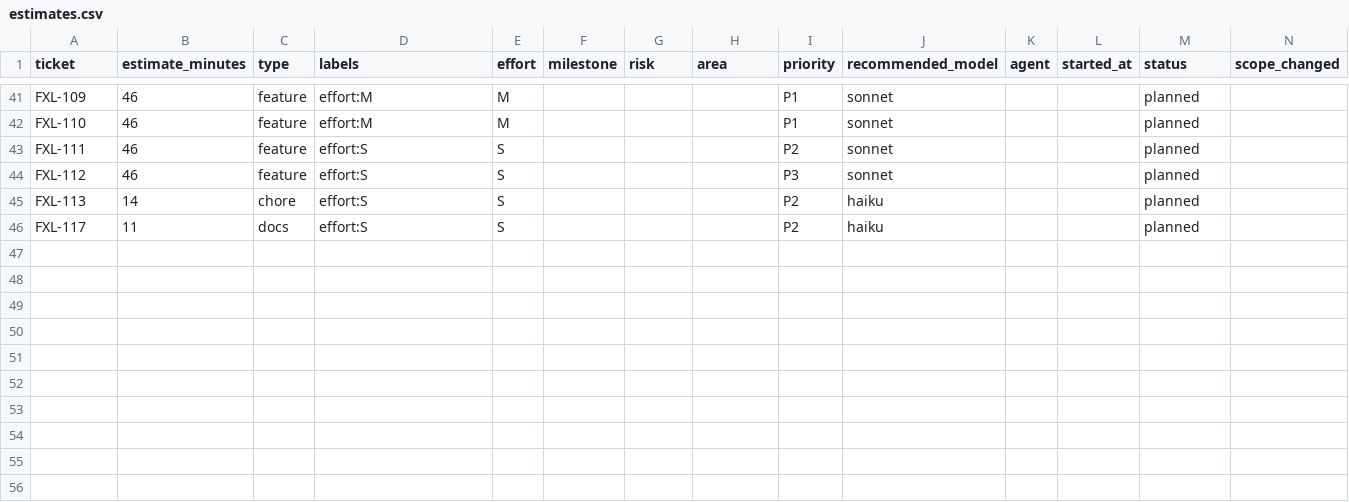
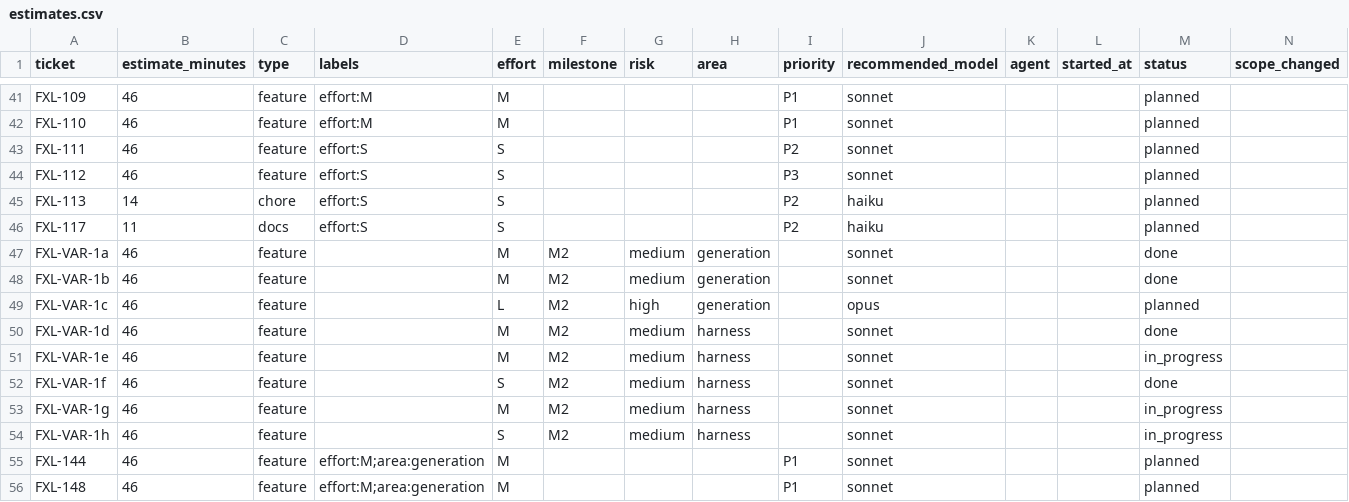
Before and after one commit to spivi/forge-x-labs, a CSV file: .dev-context/kpis/estimates.csv, drawn as a sheet; only a part is shown, gaps mark what is left out; rows hold the shown columns only; the diff names each change by its address in the sheet, - before the commit and + after, or states it on an @@ line.

```diff
--- a/.dev-context/kpis/estimates.csv
+++ b/.dev-context/kpis/estimates.csv
+row 47: FXL-VAR-1a | 46 | feature |  | M | M2 | medium | generation |  | sonnet |  |  | done
+row 48: FXL-VAR-1b | 46 | feature |  | M | M2 | medium | generation |  | sonnet |  |  | done
+row 49: FXL-VAR-1c | 46 | feature |  | L | M2 | high | generation |  | opus |  |  | planned
+row 50: FXL-VAR-1d | 46 | feature |  | M | M2 | medium | harness |  | sonnet |  |  | done
+row 51: FXL-VAR-1e | 46 | feature |  | M | M2 | medium | harness |  | sonnet |  |  | in_progress
+row 52: FXL-VAR-1f | 46 | feature |  | S | M2 | medium | harness |  | sonnet |  |  | done
+row 53: FXL-VAR-1g | 46 | feature |  | M | M2 | medium | harness |  | sonnet |  |  | in_progress
+row 54: FXL-VAR-1h | 46 | feature |  | S | M2 | medium | harness |  | sonnet |  |  | in_progress
+row 55: FXL-144 | 46 | feature | effort:M;area:generation | M |  |  |  | P1 | sonnet |  |  | planned
+row 56: FXL-148 | 46 | feature | effort:M;area:generation | M |  |  |  | P1 | sonnet |  |  | planned
```
Also changed, not shown: .dev-context/cost-ledger.csv, .dev-context/kpis/council.csv, 35 other files.
